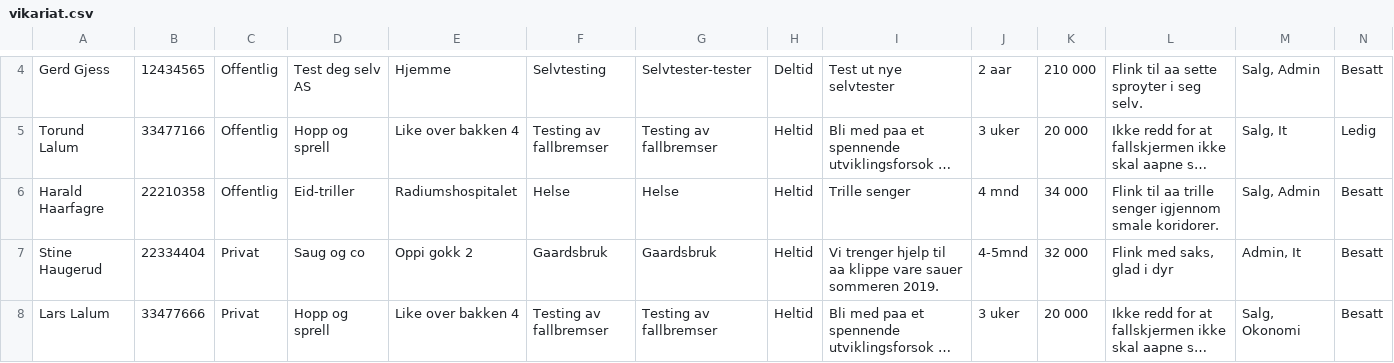
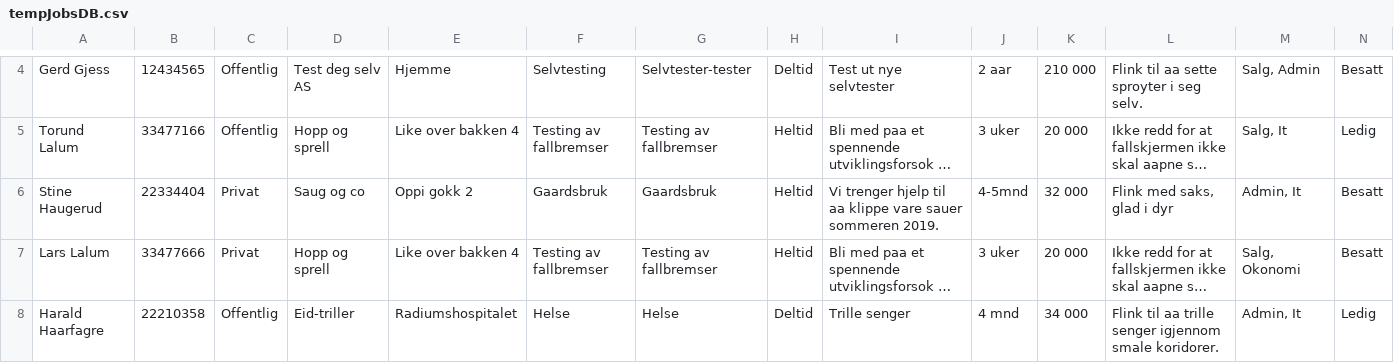
Before and after one commit to AnamaP/Semesteroppgave_PU2019, a CSV file: tempJobsDB.csv (was vikariat.csv), drawn as a sheet; only a part is shown, gaps mark what is left out; long unchanged cells end in …; removed rows and columns are numbered as before the commit, all else as after; the diff names each change by its address in the sheet, - before the commit and + after, or states it on an @@ line.

```diff
--- a/vikariat.csv
+++ b/tempJobsDB.csv
-row 6: Harald Haarfagre | 22210358 | Offentlig | Eid-triller | Radiumshospitalet | Helse | Helse | Heltid | Trille senger | 4 mnd | 34 000 | Flink til aa trille senger igjennom smale koridorer. | Salg, Admin | Besatt
+row 8: Harald Haarfagre | 22210358 | Offentlig | Eid-triller | Radiumshospitalet | Helse | Helse | Deltid | Trille senger | 4 mnd | 34 000 | Flink til aa trille senger igjennom smale koridorer. | Admin, It | Ledig
```
Also changed, not shown: 3 other files.
